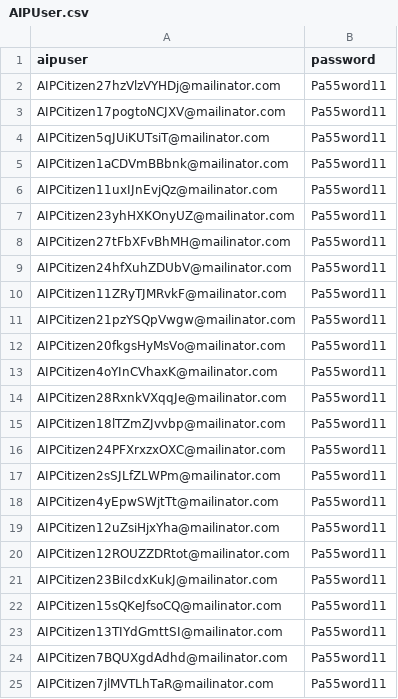
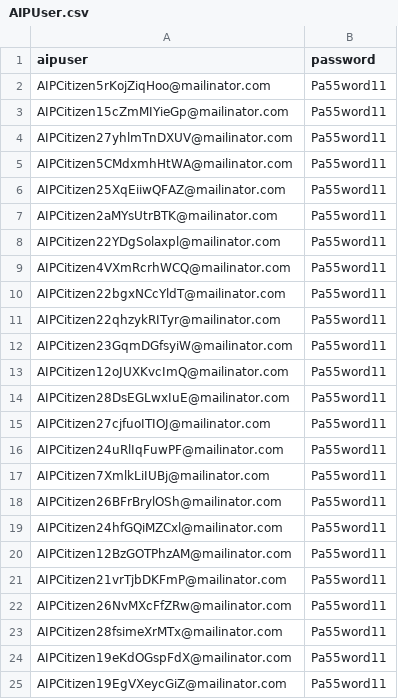
Before and after one commit to hmcts/aip-performance, a CSV file: src/gatling/resources/AIPUser.csv, drawn as a sheet.

Commit message:
Updated for Peak 23user test6

```diff
--- a/src/gatling/resources/AIPUser.csv
+++ b/src/gatling/resources/AIPUser.csv
@@ -1,25 +1,25 @@
 aipuser,password
-AIPCitizen27hzVlzVYHDj@mailinator.com,Pa55word11
-AIPCitizen17pogtoNCJXV@mailinator.com,Pa55word11
-AIPCitizen5qJUiKUTsiT@mailinator.com,Pa55word11
-AIPCitizen1aCDVmBBbnk@mailinator.com,Pa55word11
-AIPCitizen11uxIJnEvjQz@mailinator.com,Pa55word11
-AIPCitizen23yhHXKOnyUZ@mailinator.com,Pa55word11
-AIPCitizen27tFbXFvBhMH@mailinator.com,Pa55word11
-AIPCitizen24hfXuhZDUbV@mailinator.com,Pa55word11
-AIPCitizen11ZRyTJMRvkF@mailinator.com,Pa55word11
-AIPCitizen21pzYSQpVwgw@mailinator.com,Pa55word11
-AIPCitizen20fkgsHyMsVo@mailinator.com,Pa55word11
-AIPCitizen4oYInCVhaxK@mailinator.com,Pa55word11
-AIPCitizen28RxnkVXqqJe@mailinator.com,Pa55word11
-AIPCitizen18lTZmZJvvbp@mailinator.com,Pa55word11
-AIPCitizen24PFXrxzxOXC@mailinator.com,Pa55word11
-AIPCitizen2sSJLfZLWPm@mailinator.com,Pa55word11
-AIPCitizen4yEpwSWjtTt@mailinator.com,Pa55word11
-AIPCitizen12uZsiHjxYha@mailinator.com,Pa55word11
-AIPCitizen12ROUZZDRtot@mailinator.com,Pa55word11
-AIPCitizen23BiIcdxKukJ@mailinator.com,Pa55word11
-AIPCitizen15sQKeJfsoCQ@mailinator.com,Pa55word11
-AIPCitizen13TIYdGmttSI@mailinator.com,Pa55word11
-AIPCitizen7BQUXgdAdhd@mailinator.com,Pa55word11
-AIPCitizen7jlMVTLhTaR@mailinator.com,Pa55word11
+AIPCitizen5rKojZiqHoo@mailinator.com,Pa55word11
+AIPCitizen15cZmMIYieGp@mailinator.com,Pa55word11
+AIPCitizen27yhlmTnDXUV@mailinator.com,Pa55word11
+AIPCitizen5CMdxmhHtWA@mailinator.com,Pa55word11
+AIPCitizen25XqEiiwQFAZ@mailinator.com,Pa55word11
+AIPCitizen2aMYsUtrBTK@mailinator.com,Pa55word11
+AIPCitizen22YDgSolaxpl@mailinator.com,Pa55word11
+AIPCitizen4VXmRcrhWCQ@mailinator.com,Pa55word11
+AIPCitizen22bgxNCcYldT@mailinator.com,Pa55word11
+AIPCitizen22qhzykRITyr@mailinator.com,Pa55word11
+AIPCitizen23GqmDGfsyiW@mailinator.com,Pa55word11
+AIPCitizen12oJUXKvcImQ@mailinator.com,Pa55word11
+AIPCitizen28DsEGLwxIuE@mailinator.com,Pa55word11
+AIPCitizen27cjfuoITIOJ@mailinator.com,Pa55word11
+AIPCitizen24uRlIqFuwPF@mailinator.com,Pa55word11
+AIPCitizen7XmlkLiIUBj@mailinator.com,Pa55word11
+AIPCitizen26BFrBrylOSh@mailinator.com,Pa55word11
+AIPCitizen24hfGQiMZCxl@mailinator.com,Pa55word11
+AIPCitizen12BzGOTPhzAM@mailinator.com,Pa55word11
+AIPCitizen21vrTjbDKFmP@mailinator.com,Pa55word11
+AIPCitizen26NvMXcFfZRw@mailinator.com,Pa55word11
+AIPCitizen28fsimeXrMTx@mailinator.com,Pa55word11
+AIPCitizen19eKdOGspFdX@mailinator.com,Pa55word11
+AIPCitizen19EgVXeycGiZ@mailinator.com,Pa55word11
```
